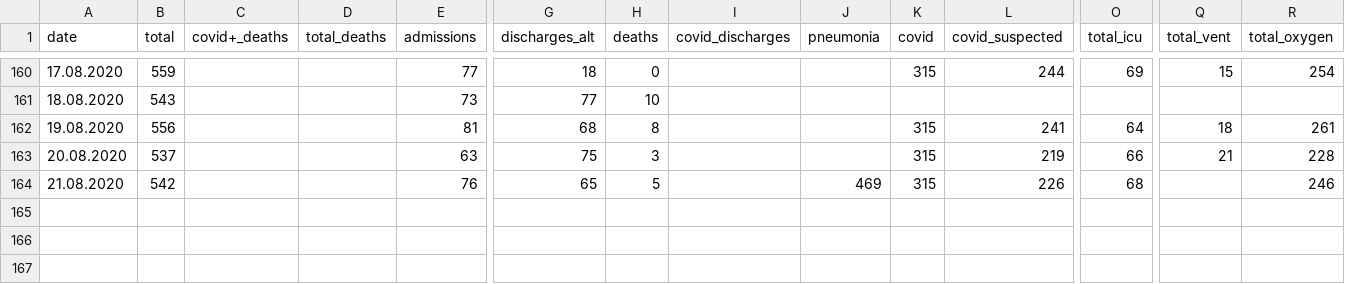
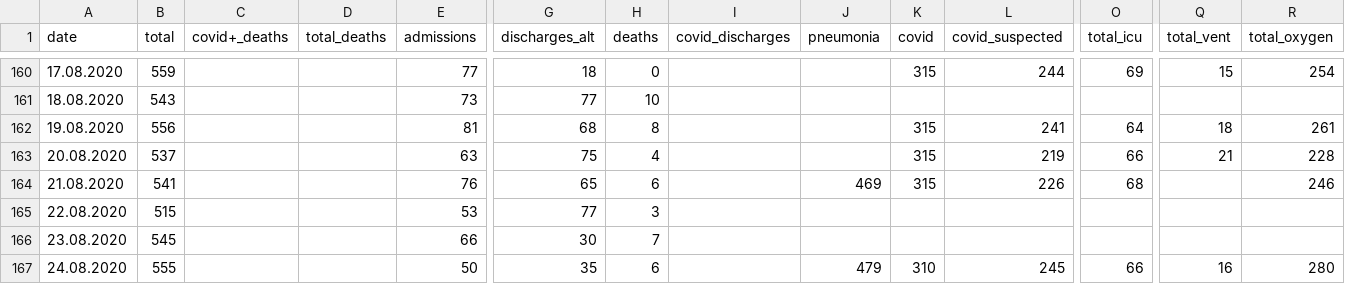
Before and after one commit to PhtRaveller/covid19-ru, a CSV file: data/moscow/hospitals/gkb40.csv, drawn as a sheet; only a part is shown, gaps mark what is left out; rows hold the shown columns only; the diff names each change by its address in the sheet, - before the commit and + after, or states it on an @@ line.

```diff
--- a/data/moscow/hospitals/gkb40.csv
+++ b/data/moscow/hospitals/gkb40.csv
-H163 (deaths): 3
+H163 (deaths): 4
-B164 (total): 542
+B164 (total): 541
-H164 (deaths): 5
+H164 (deaths): 6
+row 165: 22.08.2020 | 515 |  |  | 53 | 77 | 3
+row 166: 23.08.2020 | 545 |  |  | 66 | 30 | 7
+row 167: 24.08.2020 | 555 |  |  | 50 | 35 | 6 |  | 479 | 310 | 245 | 66 | 16 | 280
```
Also changed, not shown: data/covid_stats.csv, data/moscow/age.csv, 5 other files.
